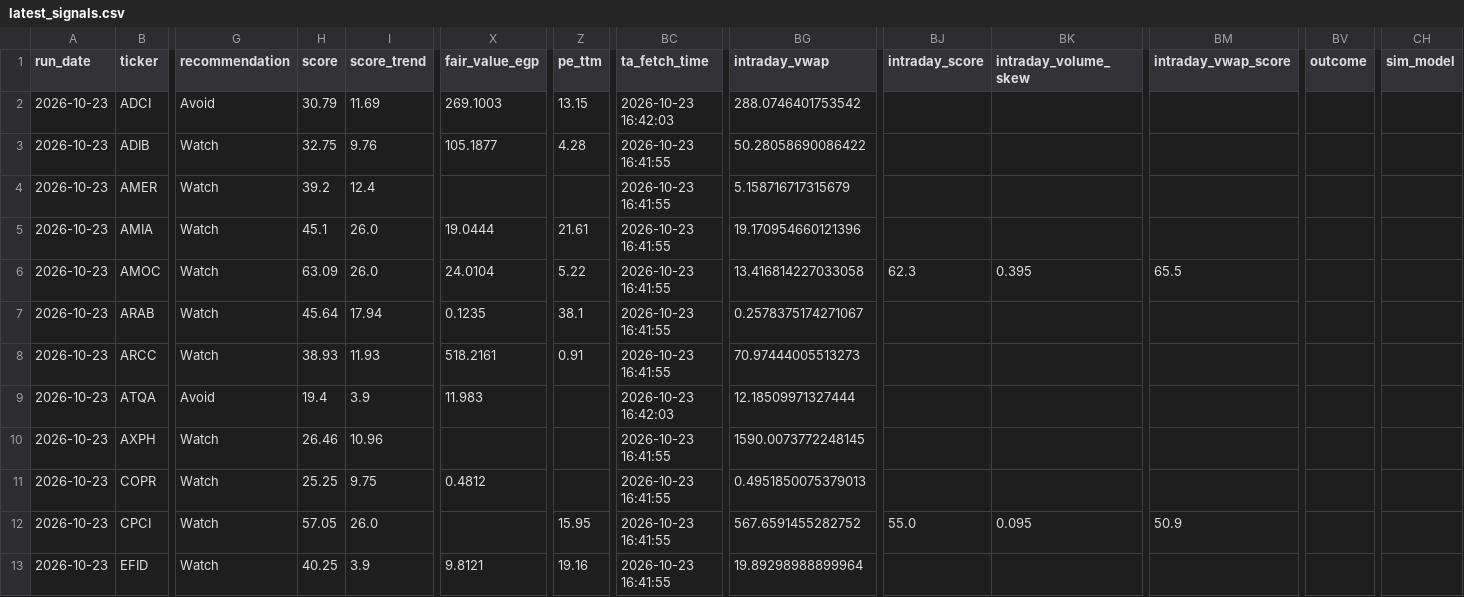
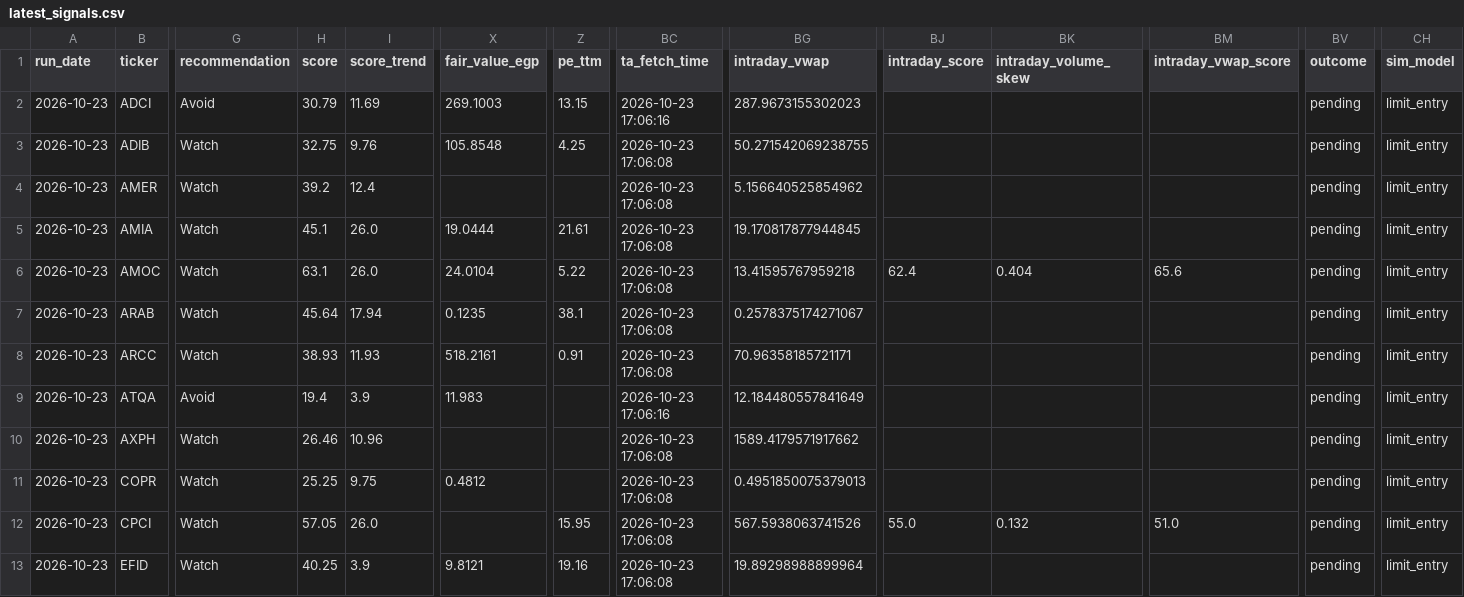
Before and after one commit to ARa2of/Egx-Signals, a CSV file: output/latest_signals.csv, drawn as a sheet; only a part is shown, gaps mark what is left out; the diff covers the shown part only; the diff names each change by its address in the sheet, - before the commit and + after, or states it on an @@ line.

```diff
--- a/output/latest_signals.csv
+++ b/output/latest_signals.csv
-BC2 (ta_fetch_time): 2026-10-23 16:42:03
+BC2 (ta_fetch_time): 2026-10-23 17:06:16
-BG2 (intraday_vwap): 288.0746401753542
+BG2 (intraday_vwap): 287.9673155302023
-BV2:BV13 (outcome): (empty)
+BV2:BV13 (outcome): pending
-CH2:CH13 (sim_model): (empty)
+CH2:CH13 (sim_model): limit_entry
-X3 (fair_value_egp): 105.1877
+X3 (fair_value_egp): 105.8548
-Z3 (pe_ttm): 4.28
+Z3 (pe_ttm): 4.25
-BC3:BC8 (ta_fetch_time): 2026-10-23 16:41:55
+BC3:BC8 (ta_fetch_time): 2026-10-23 17:06:08
-BG3 (intraday_vwap): 50.28058690086422
+BG3 (intraday_vwap): 50.271542069238755
-BG4 (intraday_vwap): 5.158716717315679
+BG4 (intraday_vwap): 5.156640525854962
-BG5 (intraday_vwap): 19.170954660121396
+BG5 (intraday_vwap): 19.170817877944845
-H6 (score): 63.09
+H6 (score): 63.1
-BG6 (intraday_vwap): 13.416814227033058
+BG6 (intraday_vwap): 13.41595767959218
-BJ6 (intraday_score): 62.3
+BJ6 (intraday_score): 62.4
-BK6 (intraday_volume_skew): 0.395
+BK6 (intraday_volume_skew): 0.404
-BM6 (intraday_vwap_score): 65.5
+BM6 (intraday_vwap_score): 65.6
-BG8 (intraday_vwap): 70.97444005513273
+BG8 (intraday_vwap): 70.96358185721171
-BC9 (ta_fetch_time): 2026-10-23 16:42:03
+BC9 (ta_fetch_time): 2026-10-23 17:06:16
-BG9 (intraday_vwap): 12.18509971327444
+BG9 (intraday_vwap): 12.184480557841649
-BC10:BC13 (ta_fetch_time): 2026-10-23 16:41:55
+BC10:BC13 (ta_fetch_time): 2026-10-23 17:06:08
-BG10 (intraday_vwap): 1590.0073772248145
+BG10 (intraday_vwap): 1589.4179571917662
-BG12 (intraday_vwap): 567.6591455282752
+BG12 (intraday_vwap): 567.5938063741526
-BK12 (intraday_volume_skew): 0.095
+BK12 (intraday_volume_skew): 0.132
-BM12 (intraday_vwap_score): 50.9
+BM12 (intraday_vwap_score): 51.0
```
Also changed, not shown: 143 edited cells elsewhere in this file, 4 other files.
